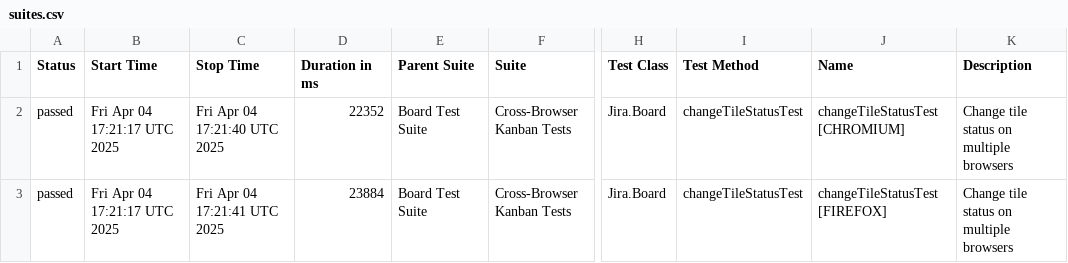
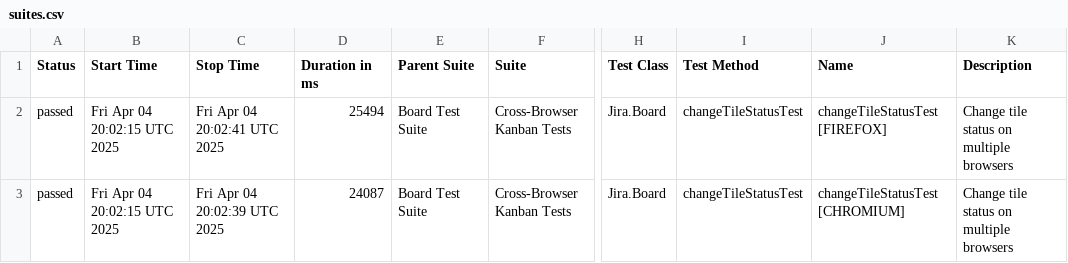
Before and after one commit to MilanNastasijevic/VortexWe_QA_Task, a CSV file: data/suites.csv, drawn as a sheet; only a part is shown, gaps mark what is left out; the diff names each change by its address in the sheet, - before the commit and + after, or states it on an @@ line.

```diff
--- a/data/suites.csv
+++ b/data/suites.csv
-B2:B3 (Start Time): Fri Apr 04 17:21:17 UTC 2025
+B2:B3 (Start Time): Fri Apr 04 20:02:15 UTC 2025
-C2 (Stop Time): Fri Apr 04 17:21:40 UTC 2025
+C2 (Stop Time): Fri Apr 04 20:02:41 UTC 2025
-D2 (Duration in ms): 22352
+D2 (Duration in ms): 25494
-J2 (Name): changeTileStatusTest [CHROMIUM]
+J2 (Name): changeTileStatusTest [FIREFOX]
-C3 (Stop Time): Fri Apr 04 17:21:41 UTC 2025
+C3 (Stop Time): Fri Apr 04 20:02:39 UTC 2025
-D3 (Duration in ms): 23884
+D3 (Duration in ms): 24087
-J3 (Name): changeTileStatusTest [FIREFOX]
+J3 (Name): changeTileStatusTest [CHROMIUM]
```
Also changed, not shown: 19 other files.
